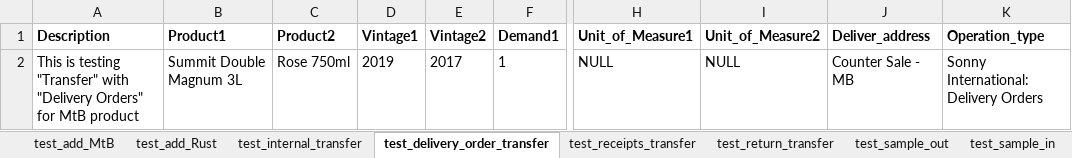
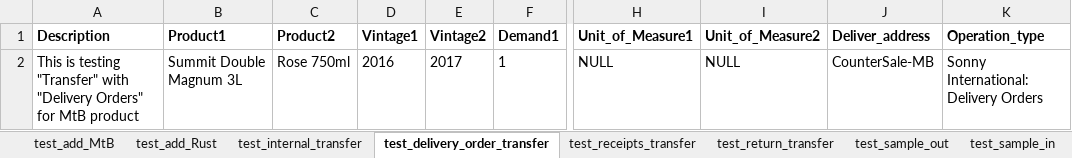
Before and after one commit to durongchun/python-ui-auto-test, an Excel workbook: ui-test/data/excel_data/test_data_erp.xlsx, sheet test_delivery_order_transfer, drawn as a sheet; only a part is shown, gaps mark what is left out; values as stored, in another font and other column widths than the file's, no borders; the diff names each change by its address in the sheet, - before the commit and + after, or states it on an @@ line.

Commit message:
update scripts for make transfer

```diff
--- a/ui-test/data/excel_data/test_data_erp.xlsx (sheet test_delivery_order_transfer)
+++ b/ui-test/data/excel_data/test_data_erp.xlsx (sheet test_delivery_order_transfer)
-D2 (Vintage1): 2019
+D2 (Vintage1): 2016
-J2 (Deliver_address): Counter Sale - MB
+J2 (Deliver_address): CounterSale-MB
```
Also changed, not shown: sheet test_add_MtB, sheet test_internal_transfer, sheet test_return_transfer, 3 other files.
